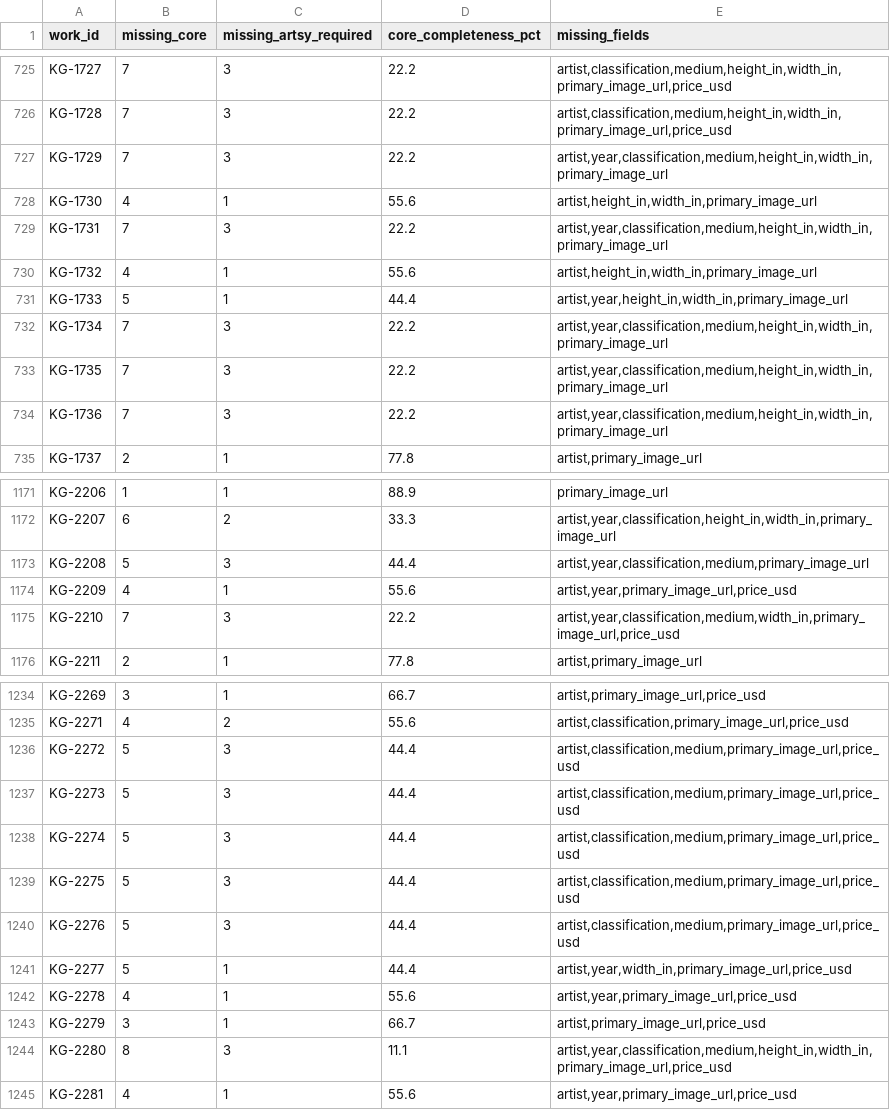
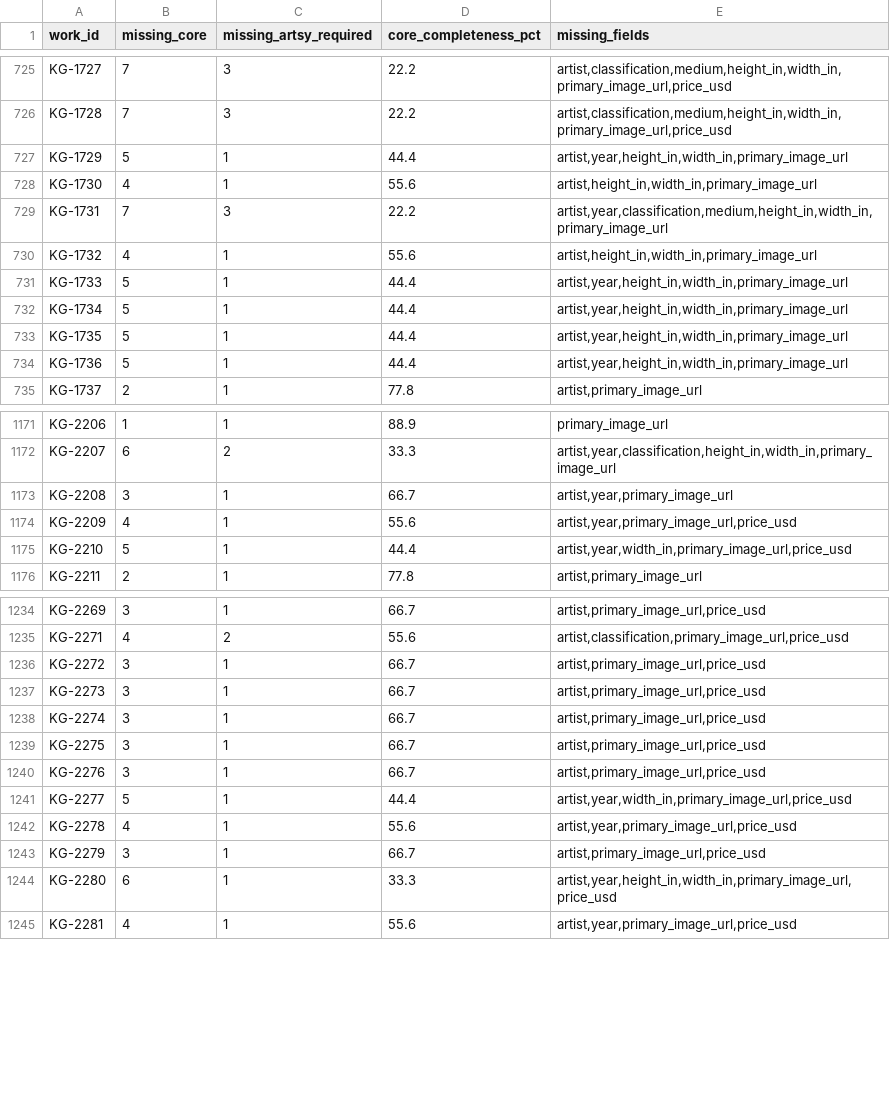
Before and after one commit to kapoorgalleries/kapoorgalleries, a CSV file: data/gaps.csv, drawn as a sheet; only a part is shown, gaps mark what is left out; the diff covers the shown part only.

```diff
--- a/data/gaps.csv
+++ b/data/gaps.csv
@@ -726,3 +726,3 @@ KG-1727,7,3,22.2,"artist,classification,medium,height_in,width_in,primary_image_
 KG-1728,7,3,22.2,"artist,classification,medium,height_in,width_in,primary_image_url,price_usd"
-KG-1729,7,3,22.2,"artist,year,classification,medium,height_in,width_in,primary_image_url"
+KG-1729,5,1,44.4,"artist,year,height_in,width_in,primary_image_url"
 KG-1730,4,1,55.6,"artist,height_in,width_in,primary_image_url"
@@ -731,5 +731,5 @@ KG-1732,4,1,55.6,"artist,height_in,width_in,primary_image_url"
 KG-1733,5,1,44.4,"artist,year,height_in,width_in,primary_image_url"
-KG-1734,7,3,22.2,"artist,year,classification,medium,height_in,width_in,primary_image_url"
-KG-1735,7,3,22.2,"artist,year,classification,medium,height_in,width_in,primary_image_url"
-KG-1736,7,3,22.2,"artist,year,classification,medium,height_in,width_in,primary_image_url"
+KG-1734,5,1,44.4,"artist,year,height_in,width_in,primary_image_url"
+KG-1735,5,1,44.4,"artist,year,height_in,width_in,primary_image_url"
+KG-1736,5,1,44.4,"artist,year,height_in,width_in,primary_image_url"
 KG-1737,2,1,77.8,"artist,primary_image_url"
@@ -1172,5 +1172,5 @@ KG-2206,1,1,88.9,primary_image_url
 KG-2207,6,2,33.3,"artist,year,classification,height_in,width_in,primary_image_url"
-KG-2208,5,3,44.4,"artist,year,classification,medium,primary_image_url"
+KG-2208,3,1,66.7,"artist,year,primary_image_url"
 KG-2209,4,1,55.6,"artist,year,primary_image_url,price_usd"
-KG-2210,7,3,22.2,"artist,year,classification,medium,width_in,primary_image_url,price_usd"
+KG-2210,5,1,44.4,"artist,year,width_in,primary_image_url,price_usd"
 KG-2211,2,1,77.8,"artist,primary_image_url"
@@ -1235,7 +1235,7 @@ KG-2269,3,1,66.7,"artist,primary_image_url,price_usd"
 KG-2271,4,2,55.6,"artist,classification,primary_image_url,price_usd"
-KG-2272,5,3,44.4,"artist,classification,medium,primary_image_url,price_usd"
-KG-2273,5,3,44.4,"artist,classification,medium,primary_image_url,price_usd"
-KG-2274,5,3,44.4,"artist,classification,medium,primary_image_url,price_usd"
-KG-2275,5,3,44.4,"artist,classification,medium,primary_image_url,price_usd"
-KG-2276,5,3,44.4,"artist,classification,medium,primary_image_url,price_usd"
+KG-2272,3,1,66.7,"artist,primary_image_url,price_usd"
+KG-2273,3,1,66.7,"artist,primary_image_url,price_usd"
+KG-2274,3,1,66.7,"artist,primary_image_url,price_usd"
+KG-2275,3,1,66.7,"artist,primary_image_url,price_usd"
+KG-2276,3,1,66.7,"artist,primary_image_url,price_usd"
 KG-2277,5,1,44.4,"artist,year,width_in,primary_image_url,price_usd"
@@ -1243,3 +1243,3 @@ KG-2278,4,1,55.6,"artist,year,primary_image_url,price_usd"
 KG-2279,3,1,66.7,"artist,primary_image_url,price_usd"
-KG-2280,8,3,11.1,"artist,year,classification,medium,height_in,width_in,primary_image_url,price_usd"
+KG-2280,6,1,33.3,"artist,year,height_in,width_in,primary_image_url,price_usd"
 KG-2281,4,1,55.6,"artist,year,primary_image_url,price_usd"
```
Also changed, not shown: 104 edited cells elsewhere in this file, data/master.csv, data/master_provenance.csv, 6 other files.
